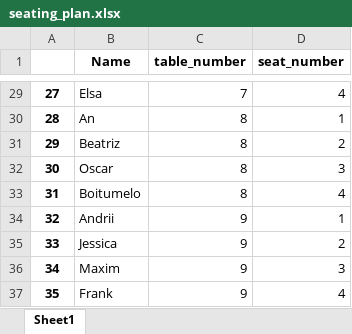
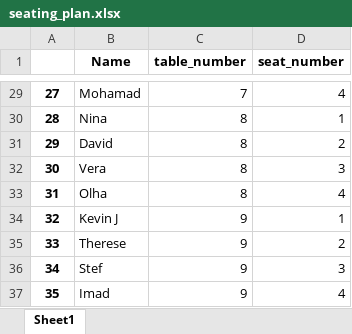
Before and after one commit to kvnpotter/challenge-openspace-classifier, an Excel workbook: seating_plan.xlsx, sheet Sheet1, drawn as a sheet; only a part is shown, gaps mark what is left out; values as stored, in another font and other column widths than the file's, no borders; the diff covers the shown part only; the diff names each change by its address in the sheet, - before the commit and + after, or states it on an @@ line.

```diff
--- a/seating_plan.xlsx (sheet Sheet1)
+++ b/seating_plan.xlsx (sheet Sheet1)
-B29 (Name): Elsa
+B29 (Name): Mohamad
-B30 (Name): An
+B30 (Name): Nina
-B31 (Name): Beatriz
+B31 (Name): David
-B32 (Name): Oscar
+B32 (Name): Vera
-B33 (Name): Boitumelo
+B33 (Name): Olha
-B34 (Name): Andrii
+B34 (Name): Kevin J
-B35 (Name): Jessica
+B35 (Name): Therese
-B36 (Name): Maxim
+B36 (Name): Stef
-B37 (Name): Frank
+B37 (Name): Imad
```
Also changed, not shown: 27 edited cells elsewhere in this sheet, Updated_seating_plan.xlsx, 2 other files.
